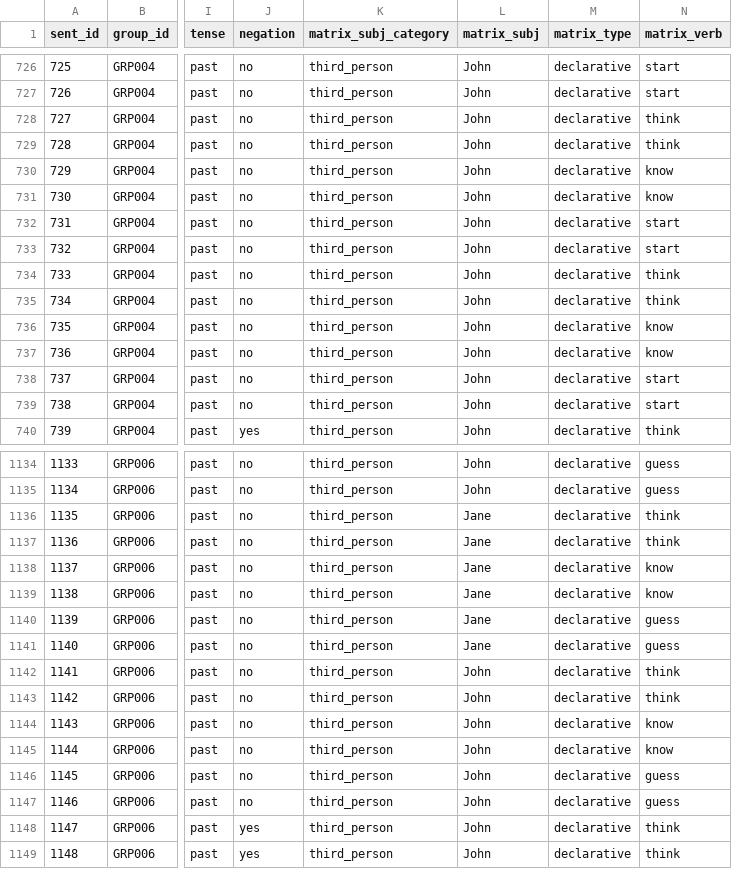
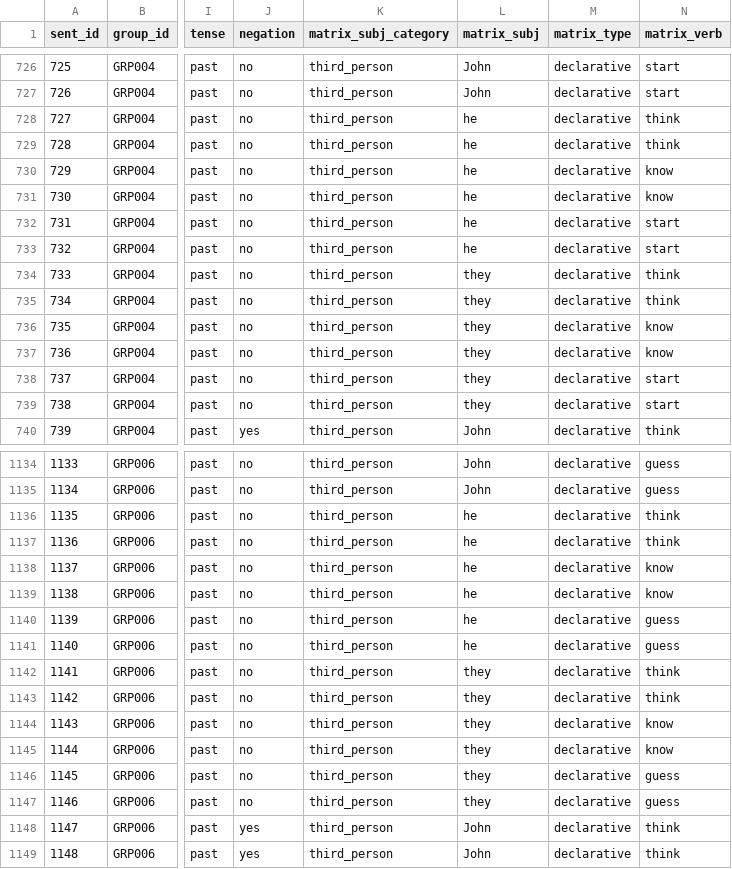
Before and after one commit to tsepuri/think_know, a CSV file: benchmark_data/sentences_with_variants.csv, drawn as a sheet; only a part is shown, gaps mark what is left out; the diff covers the shown part only; the diff names each change by its address in the sheet, - before the commit and + after, or states it on an @@ line.

Commit message:
fix lexical variant matrix subj bug

```diff
--- a/benchmark_data/sentences_with_variants.csv
+++ b/benchmark_data/sentences_with_variants.csv
-L728:L733 (matrix_subj): John
+L728:L733 (matrix_subj): he
-L734:L739 (matrix_subj): John
+L734:L739 (matrix_subj): they
-L1136:L1141 (matrix_subj): Jane
+L1136:L1141 (matrix_subj): he
-L1142:L1147 (matrix_subj): John
+L1142:L1147 (matrix_subj): they
```
Also changed, not shown: 164 edited cells elsewhere in this file, 2 other files.
